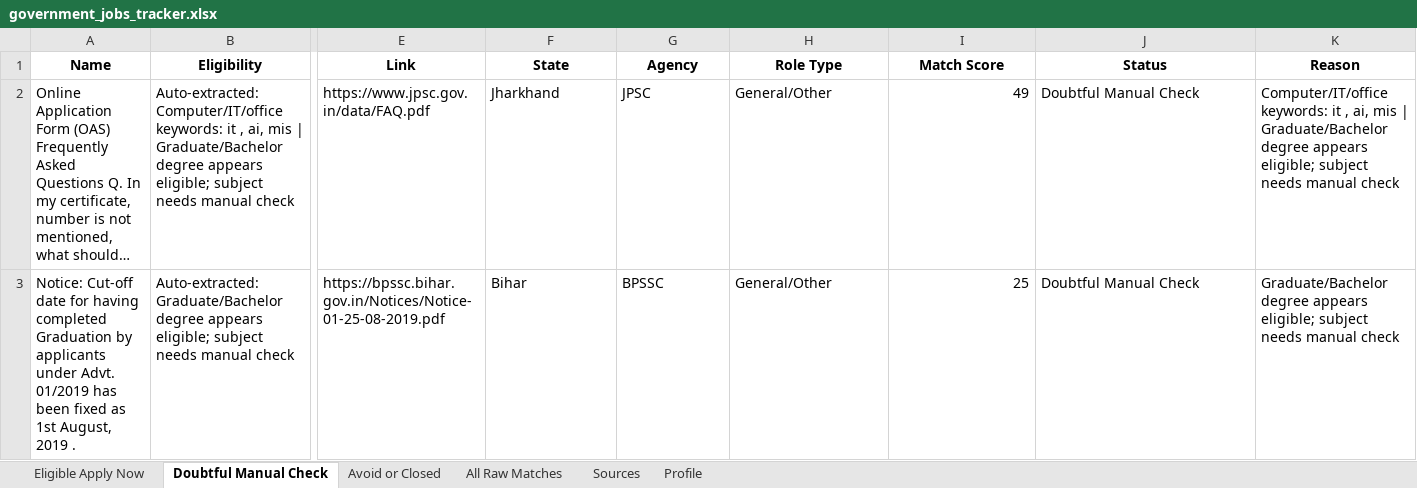
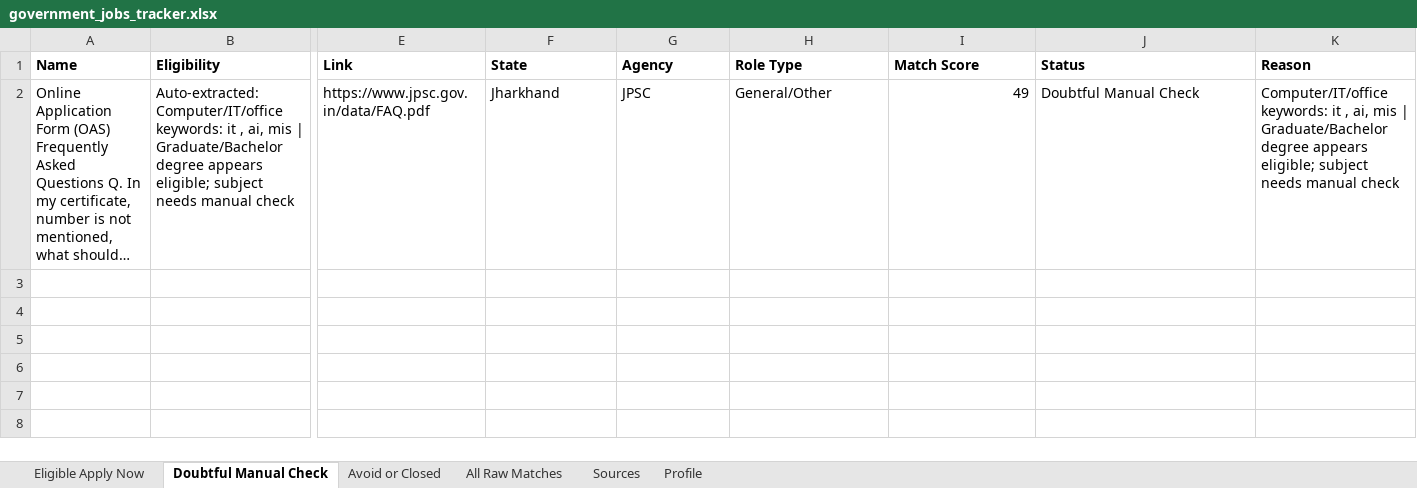
Before and after one commit to cshemant/LearnWithHemant, an Excel workbook: jobs/government_jobs_tracker.xlsx, sheet Doubtful Manual Check, drawn as a sheet; only a part is shown, gaps mark what is left out; long unchanged cells end in …; values as stored, in another font and other column widths than the file's, no borders; rows hold the shown columns only; the diff covers the shown part only; the diff names each change by its address in the sheet, - before the commit and + after, or states it on an @@ line.

```diff
--- a/jobs/government_jobs_tracker.xlsx (sheet Doubtful Manual Check)
+++ b/jobs/government_jobs_tracker.xlsx (sheet Doubtful Manual Check)
-A1:K1 alignment: center
+A1:K1 alignment: left
-row 3: Notice: Cut-off date for having completed Graduation by applicants under Advt. 01/2019 has been fixed as 1st August, 2019 . | Auto-extracted: Graduate/Bachelor degree appears eligible; subject needs manual check | https://bpssc.bihar.gov.in/Notices/Notice-01-25-08-2019.pdf | Bihar | BPSSC | General/Other | 25 | Doubtful Manual Check | Graduate/Bachelor degree appears eligible; subject needs manual check
```
Also changed, not shown: cell formats elsewhere in this sheet, sheet All Raw Matches, sheet Avoid or Closed, sheet Sources, sheet Eligible Apply Now, sheet Profile, 1 other file.
